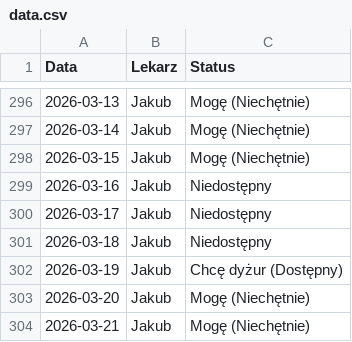
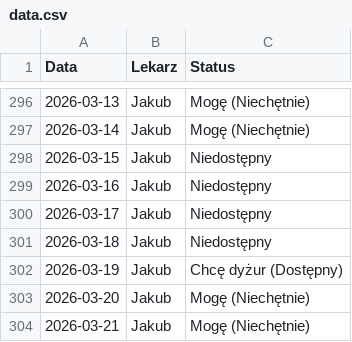
Before and after one commit to filippietrz-bit/grafik, a CSV file: data.csv, drawn as a sheet; only a part is shown, gaps mark what is left out.

Commit message:
Update

```diff
--- a/data.csv
+++ b/data.csv
@@ -297,3 +297,3 @@ Data,Lekarz,Status
 2026-03-14,Jakub,Mogę (Niechętnie)
-2026-03-15,Jakub,Mogę (Niechętnie)
+2026-03-15,Jakub,Niedostępny
 2026-03-16,Jakub,Niedostępny
```
